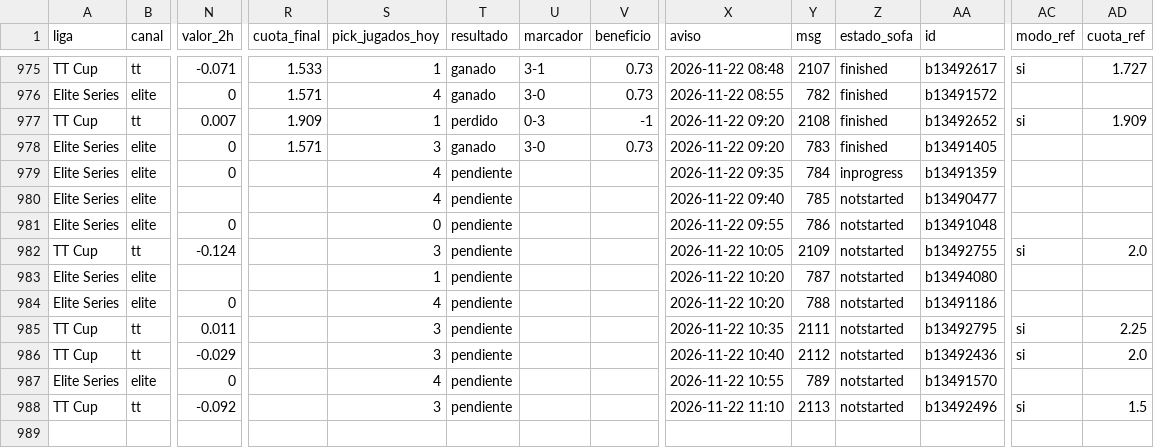
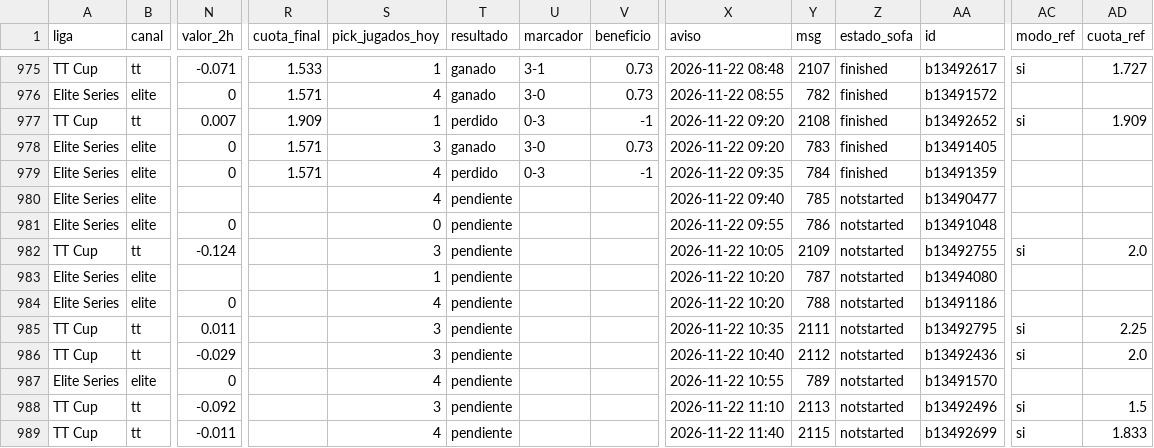
Before and after one commit to manuvaldespartera3-netizen/tt-multiliga, a CSV file: seguimiento/picks.csv, drawn as a sheet; only a part is shown, gaps mark what is left out; rows hold the shown columns only; the diff names each change by its address in the sheet, - before the commit and + after, or states it on an @@ line.

Commit message:
Seguimiento TT Cup

```diff
--- a/seguimiento/picks.csv
+++ b/seguimiento/picks.csv
-R979 (cuota_final): (empty)
+R979 (cuota_final): 1.571
-T979 (resultado): pendiente
+T979 (resultado): perdido
-U979 (marcador): (empty)
+U979 (marcador): 0-3
-V979 (beneficio): (empty)
+V979 (beneficio): -1
-Z979 (estado_sofa): inprogress
+Z979 (estado_sofa): finished
+row 989: TT Cup | tt | -0.011 |  | 4 | pendiente |  |  | 2026-11-22 11:40 | 2115 | notstarted | b13492699 | si | 1.833
```
Also changed, not shown: 1 other file.
